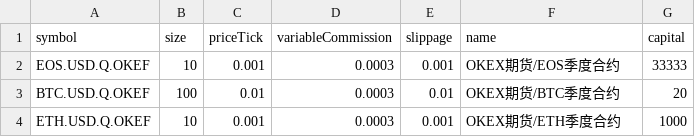
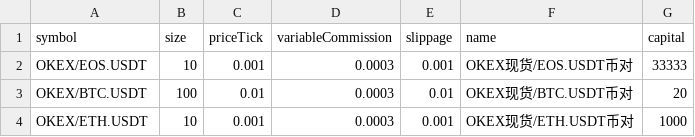
Before and after one commit to lo-e/vnpy, a CSV file: examples/TurtleStrategy_crypto/setting.csv, drawn as a sheet.

```diff
--- a/examples/TurtleStrategy_crypto/setting.csv
+++ b/examples/TurtleStrategy_crypto/setting.csv
@@ -1,4 +1,4 @@
 symbol,size,priceTick,variableCommission,slippage,name,capital
-EOS.USD.Q.OKEF,10,0.001,0.0003,0.001,OKEX期货/EOS季度合约,33333
-BTC.USD.Q.OKEF,100,0.01,0.0003,0.01,OKEX期货/BTC季度合约,20
-ETH.USD.Q.OKEF,10,0.001,0.0003,0.001,OKEX期货/ETH季度合约,1000
+OKEX/EOS.USDT,10,0.001,0.0003,0.001,OKEX现货/EOS.USDT币对,33333
+OKEX/BTC.USDT,100,0.01,0.0003,0.01,OKEX现货/BTC.USDT币对,20
+OKEX/ETH.USDT,10,0.001,0.0003,0.001,OKEX现货/ETH.USDT币对,1000
```
Also changed, not shown: examples/TurtleStrategy/result.csv, examples/TurtleStrategy_crypto/result.csv, 1 other file.
